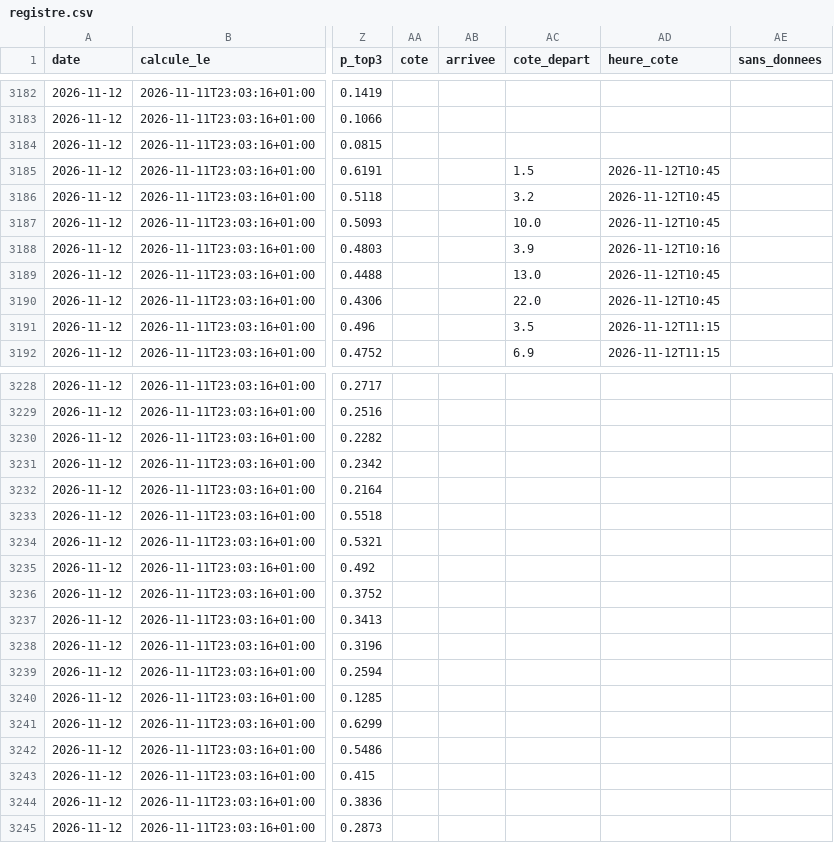
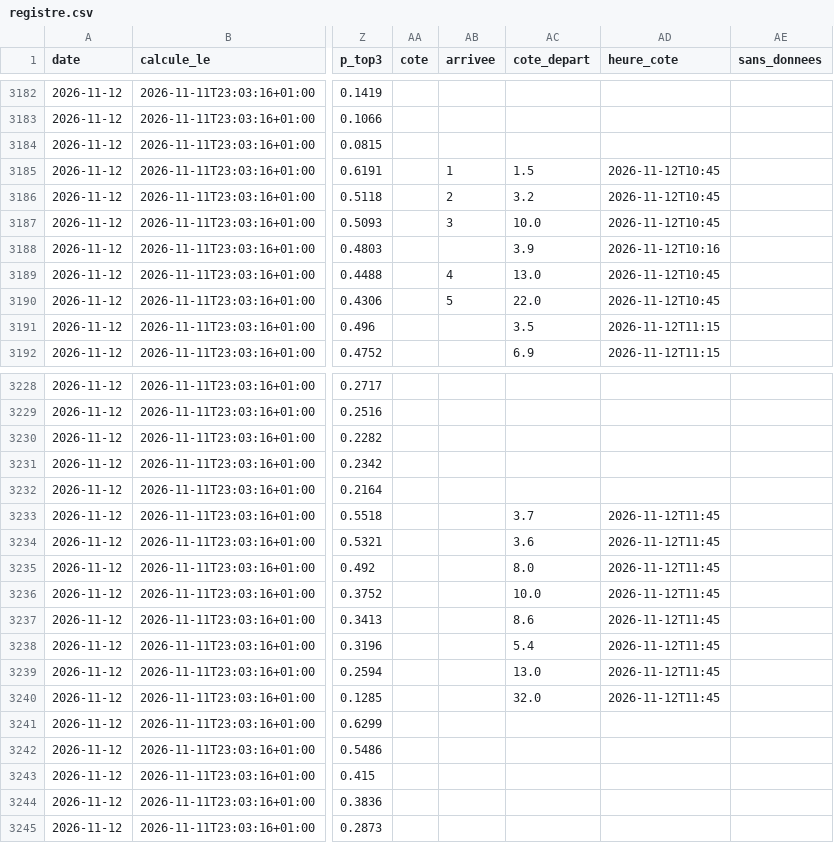
Before and after one commit to irrever/c-kdo-test, a CSV file: quinte/journal/registre.csv, drawn as a sheet; only a part is shown, gaps mark what is left out; the diff covers the shown part only; the diff names each change by its address in the sheet, - before the commit and + after, or states it on an @@ line.

```diff
--- a/quinte/journal/registre.csv
+++ b/quinte/journal/registre.csv
-AB3185 (arrivee): (empty)
+AB3185 (arrivee): 1
-AB3186 (arrivee): (empty)
+AB3186 (arrivee): 2
-AB3187 (arrivee): (empty)
+AB3187 (arrivee): 3
-AB3189 (arrivee): (empty)
+AB3189 (arrivee): 4
-AB3190 (arrivee): (empty)
+AB3190 (arrivee): 5
-AC3233 (cote_depart): (empty)
+AC3233 (cote_depart): 3.7
-AD3233:AD3240 (heure_cote): (empty)
+AD3233:AD3240 (heure_cote): 2026-11-12T11:45
-AC3234 (cote_depart): (empty)
+AC3234 (cote_depart): 3.6
-AC3235 (cote_depart): (empty)
+AC3235 (cote_depart): 8.0
-AC3236 (cote_depart): (empty)
+AC3236 (cote_depart): 10.0
-AC3237 (cote_depart): (empty)
+AC3237 (cote_depart): 8.6
-AC3238 (cote_depart): (empty)
+AC3238 (cote_depart): 5.4
-AC3239 (cote_depart): (empty)
+AC3239 (cote_depart): 13.0
-AC3240 (cote_depart): (empty)
+AC3240 (cote_depart): 32.0
```
Also changed, not shown: 48 edited cells elsewhere in this file, 3 other files.
